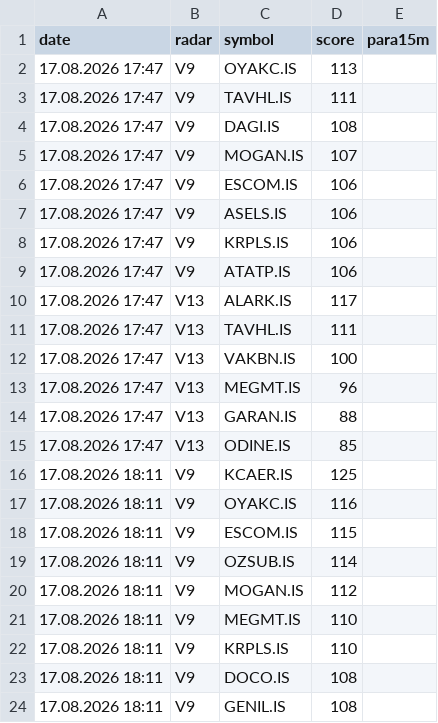
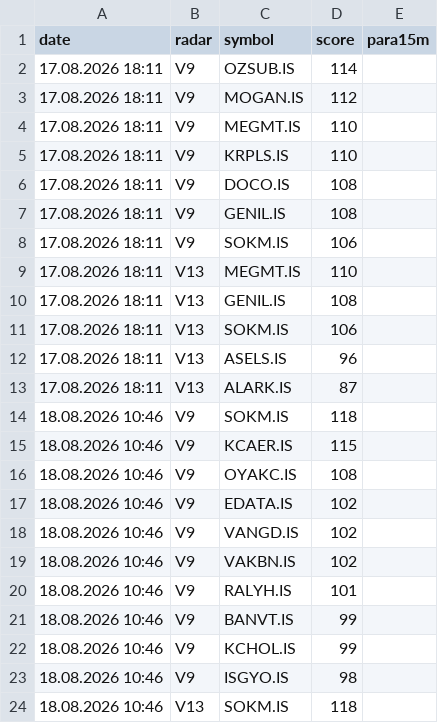
Before and after one commit to gokhan-bist-radar/gokhan-bist-radar, a CSV file: radar_memory.csv, drawn as a sheet; only a part is shown; the shorter side is filled out with more unchanged rows; removed rows and columns are numbered as before the commit, all else as after; the diff covers the shown part only; the diff names each change by its address in the sheet, - before the commit and + after, or states it on an @@ line.

```diff
--- a/radar_memory.csv
+++ b/radar_memory.csv
-row 2: 17.08.2026 17:47 | V9 | OYAKC.IS | 113
-row 3: 17.08.2026 17:47 | V9 | TAVHL.IS | 111
-row 4: 17.08.2026 17:47 | V9 | DAGI.IS | 108
-row 5: 17.08.2026 17:47 | V9 | MOGAN.IS | 107
-row 6: 17.08.2026 17:47 | V9 | ESCOM.IS | 106
-row 7: 17.08.2026 17:47 | V9 | ASELS.IS | 106
-row 8: 17.08.2026 17:47 | V9 | KRPLS.IS | 106
-row 9: 17.08.2026 17:47 | V9 | ATATP.IS | 106
-row 10: 17.08.2026 17:47 | V13 | ALARK.IS | 117
-row 11: 17.08.2026 17:47 | V13 | TAVHL.IS | 111
-row 12: 17.08.2026 17:47 | V13 | VAKBN.IS | 100
-row 13: 17.08.2026 17:47 | V13 | MEGMT.IS | 96
-row 14: 17.08.2026 17:47 | V13 | GARAN.IS | 88
-row 15: 17.08.2026 17:47 | V13 | ODINE.IS | 85
-row 16: 17.08.2026 18:11 | V9 | KCAER.IS | 125
-row 17: 17.08.2026 18:11 | V9 | OYAKC.IS | 116
-row 18: 17.08.2026 18:11 | V9 | ESCOM.IS | 115
```
Also changed, not shown: 17 added rows elsewhere in this file, radar_performance.csv, radar_signals.csv.
